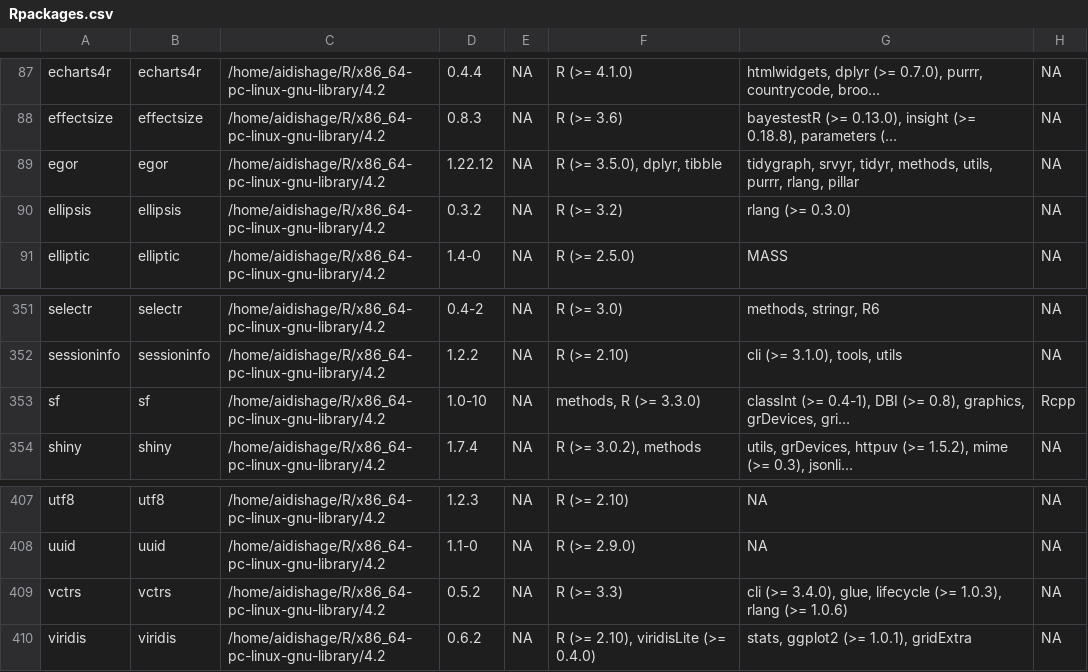
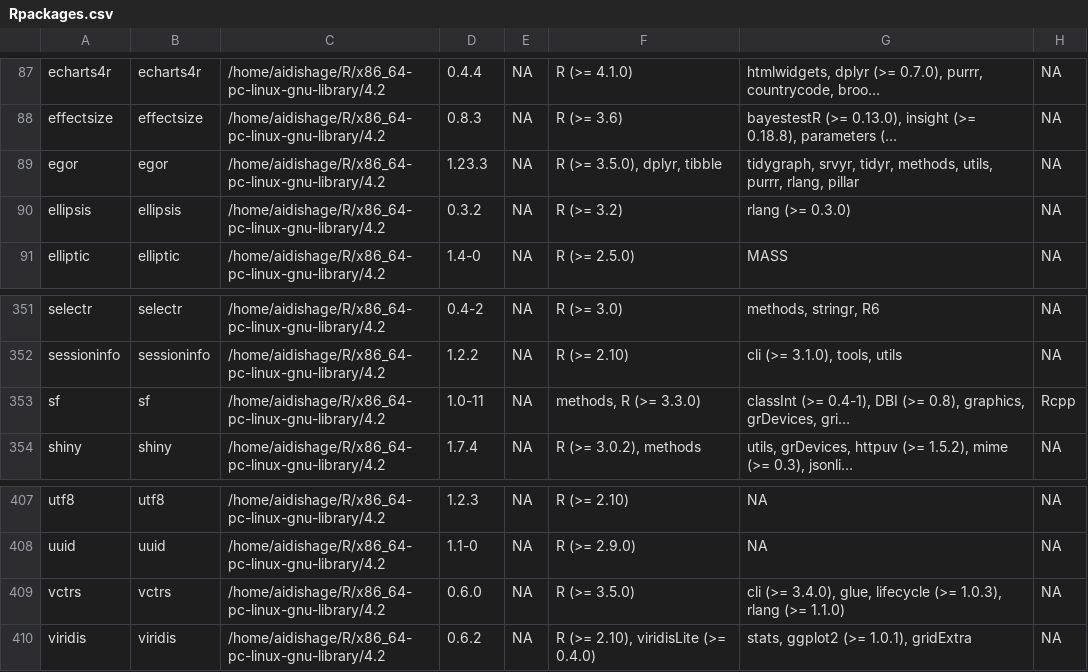
Before and after one commit to Song921012/myenv, a CSV file: Rpackages.csv, drawn as a sheet; only a part is shown, gaps mark what is left out; long unchanged cells end in …; the diff names each change by its address in the sheet, - before the commit and + after, or states it on an @@ line.

```diff
--- a/Rpackages.csv
+++ b/Rpackages.csv
-D89: 1.22.12
+D89: 1.23.3
-D353: 1.0-10
+D353: 1.0-11
-D409: 0.5.2
+D409: 0.6.0
-F409: R (>= 3.3)
+F409: R (>= 3.5.0)
-G409: …rlang (>= 1.0.6)
+G409: …rlang (>= 1.1.0)
```
Also changed, not shown: 3 other files.
